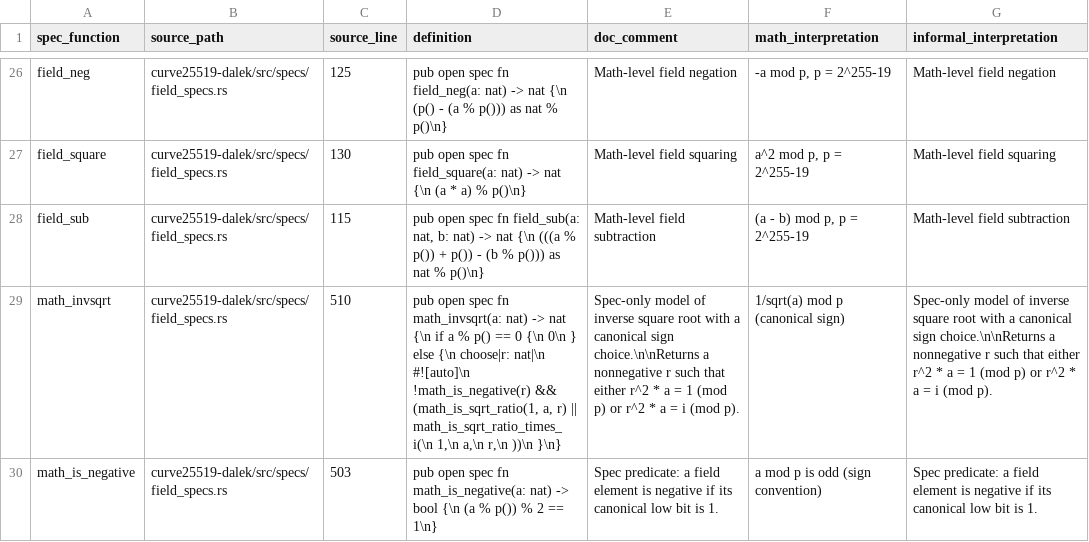
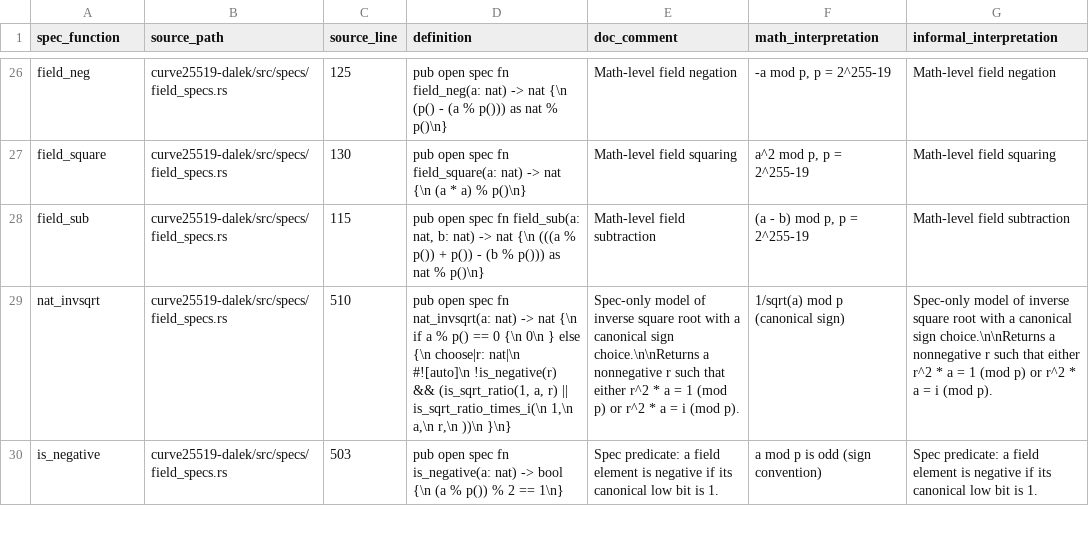
Before and after one commit to Beneficial-AI-Foundation/dalek-lite, a CSV file: data/libsignal_verus_specs/generated/spec_functions.csv, drawn as a sheet; only a part is shown, gaps mark what is left out; the diff covers the shown part only; the diff names each change by its address in the sheet, - before the commit and + after, or states it on an @@ line.

Commit message:
field specs

```diff
--- a/data/libsignal_verus_specs/generated/spec_functions.csv
+++ b/data/libsignal_verus_specs/generated/spec_functions.csv
-A29 (spec_function): math_invsqrt
+A29 (spec_function): nat_invsqrt
-D29 (definition): …spec fn math_invsqrt(a: nat) -> nat {\n if a % p() == 0 {\n 0\n } else {\n choose|r: nat|\n #![auto]\n !math_is_negative(r) && (math_is_sqrt_ratio(1, a, r) || math_is_sqrt_ratio_times_i(\n 1,\n a,\n…
+D29 (definition): …spec fn nat_invsqrt(a: nat) -> nat {\n if a % p() == 0 {\n 0\n } else {\n choose|r: nat|\n #![auto]\n !is_negative(r) && (is_sqrt_ratio(1, a, r) || is_sqrt_ratio_times_i(\n 1,\n a,\n…
-A30 (spec_function): math_is_negative
+A30 (spec_function): is_negative
-D30 (definition): …spec fn math_is_negative(a: nat) ->…
+D30 (definition): …spec fn is_negative(a: nat) ->…
```
Also changed, not shown: 14 edited cells elsewhere in this file, 18 other files.
